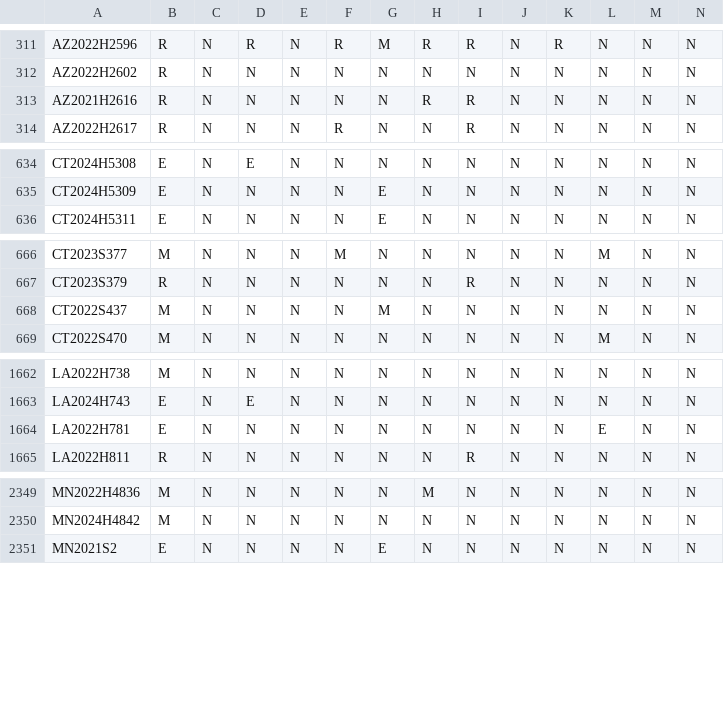
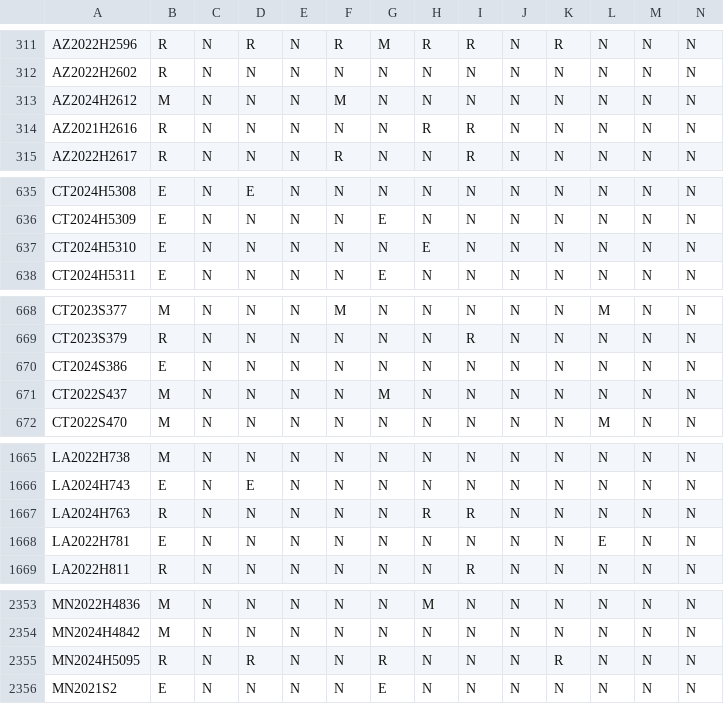
Before and after one commit to jloffredo2/state-elect-law-db, a CSV file: output/vrl_provisions.csv, drawn as a sheet; only a part is shown, gaps mark what is left out; rows hold the shown columns only; the diff covers the shown part only; the diff names each change by its address in the sheet, - before the commit and + after, or states it on an @@ line.

```diff
--- a/output/vrl_provisions.csv
+++ b/output/vrl_provisions.csv
+row 313: AZ2024H2612 | M | N | N | N | M | N | N | N | N | N | N | N | N
+row 637: CT2024H5310 | E | N | N | N | N | N | E | N | N | N | N | N | N
+row 670: CT2024S386 | E | N | N | N | N | N | N | N | N | N | N | N | N
+row 1667: LA2024H763 | R | N | N | N | N | N | R | R | N | N | N | N | N
+row 2355: MN2024H5095 | R | N | R | N | N | R | N | N | N | R | N | N | N
```
Also changed, not shown: 3 edited cells elsewhere in this file, 4 other files.
